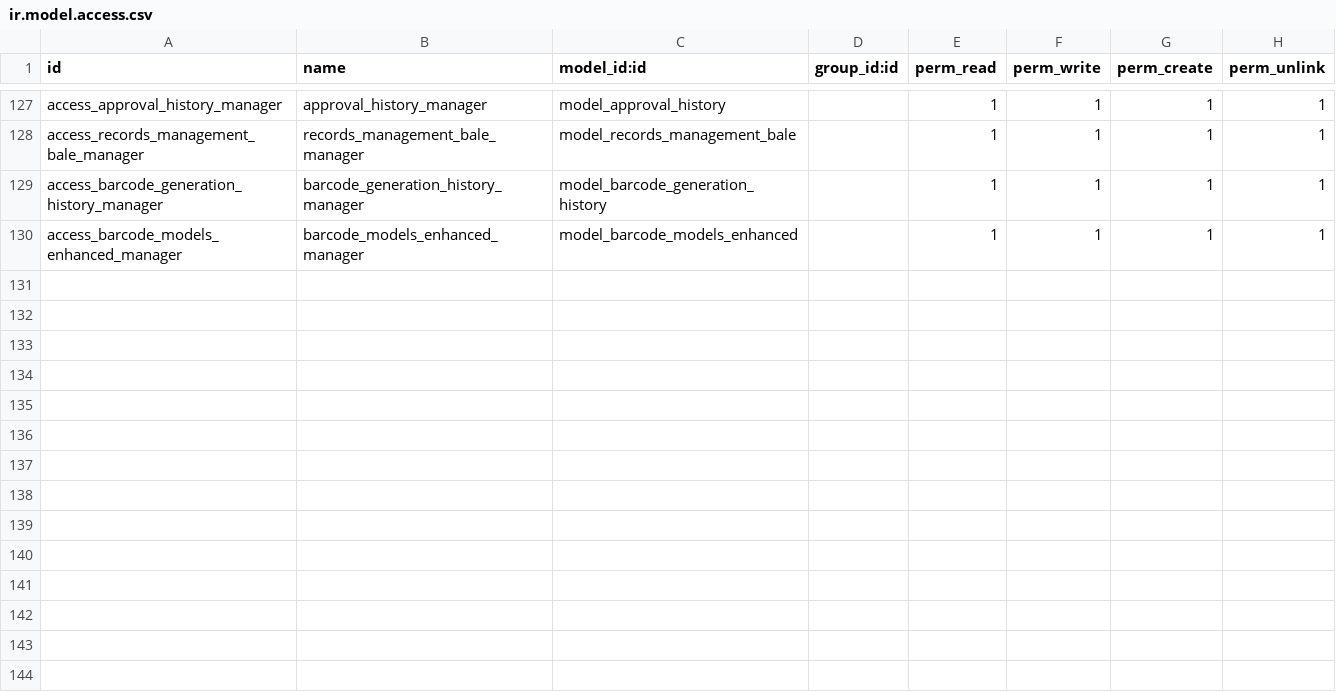
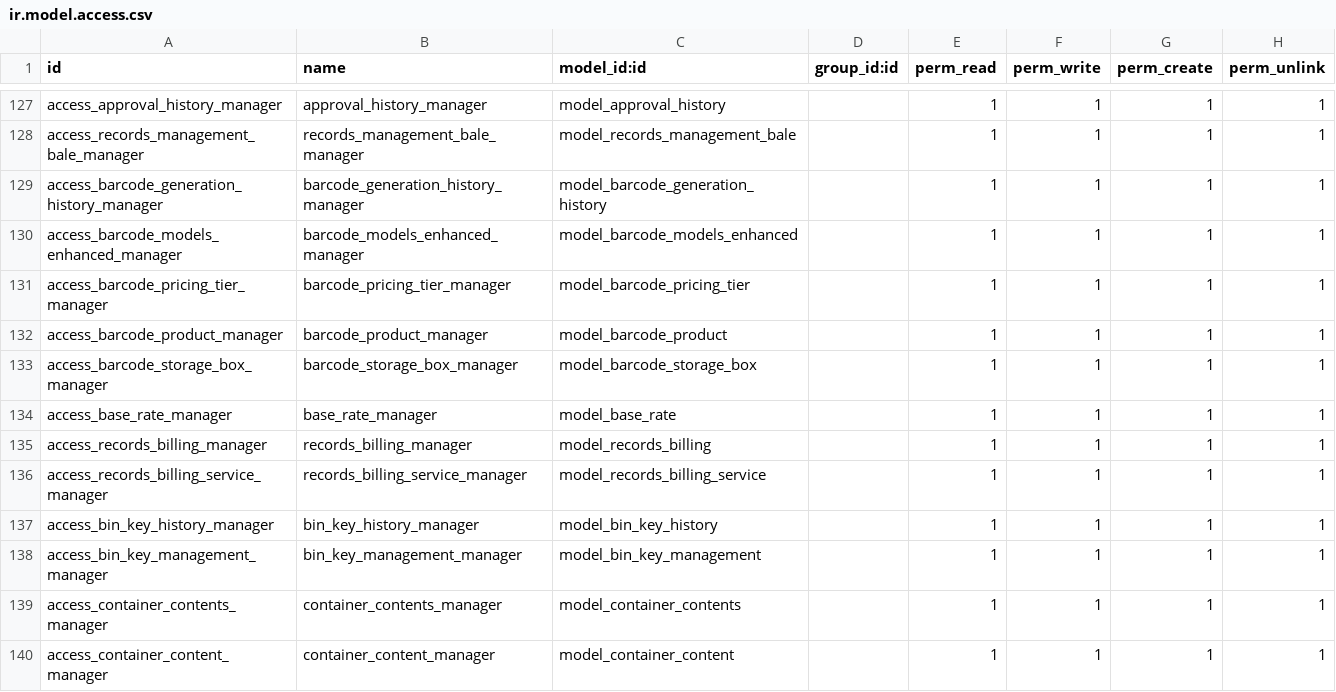
Before and after one commit to John75SunCity/ssh-git-github.com-odoo-odoo.git-18.0, a CSV file: records_management/security/ir.model.access.csv, drawn as a sheet; only a part is shown, gaps mark what is left out.

Commit message:
Add new reports and views for records management
- Created XML reports for barcode pricing tier, barcode product, barcode storage box, base rate, bin key history, bin key management, bin key, bin unlock service, container content, records billing, and records billing service.
- Implemented corresponding views for barcode pricing tier, barcode product, barcode storage box, base rate, bin key history, bin key, bin unlock service, container content, records billing, and records billing service.
- Each report includes a template for displaying relevant fields such as name and description.
- Added actions for navigating to the respective models in the Odoo interface.

```diff
--- a/records_management/security/ir.model.access.csv
+++ b/records_management/security/ir.model.access.csv
@@ -130 +130,11 @@ access_barcode_generation_history_manager,barcode_generation_history_manager,mod
 access_barcode_models_enhanced_manager,barcode_models_enhanced_manager,model_barcode_models_enhanced,,1,1,1,1
+access_barcode_pricing_tier_manager,barcode_pricing_tier_manager,model_barcode_pricing_tier,,1,1,1,1
+access_barcode_product_manager,barcode_product_manager,model_barcode_product,,1,1,1,1
+access_barcode_storage_box_manager,barcode_storage_box_manager,model_barcode_storage_box,,1,1,1,1
+access_base_rate_manager,base_rate_manager,model_base_rate,,1,1,1,1
+access_records_billing_manager,records_billing_manager,model_records_billing,,1,1,1,1
+access_records_billing_service_manager,records_billing_service_manager,model_records_billing_service,,1,1,1,1
+access_bin_key_history_manager,bin_key_history_manager,model_bin_key_history,,1,1,1,1
+access_bin_key_management_manager,bin_key_management_manager,model_bin_key_management,,1,1,1,1
+access_container_contents_manager,container_contents_manager,model_container_contents,,1,1,1,1
+access_container_content_manager,container_content_manager,model_container_content,,1,1,1,1
```
Also changed, not shown: 25 other files.
